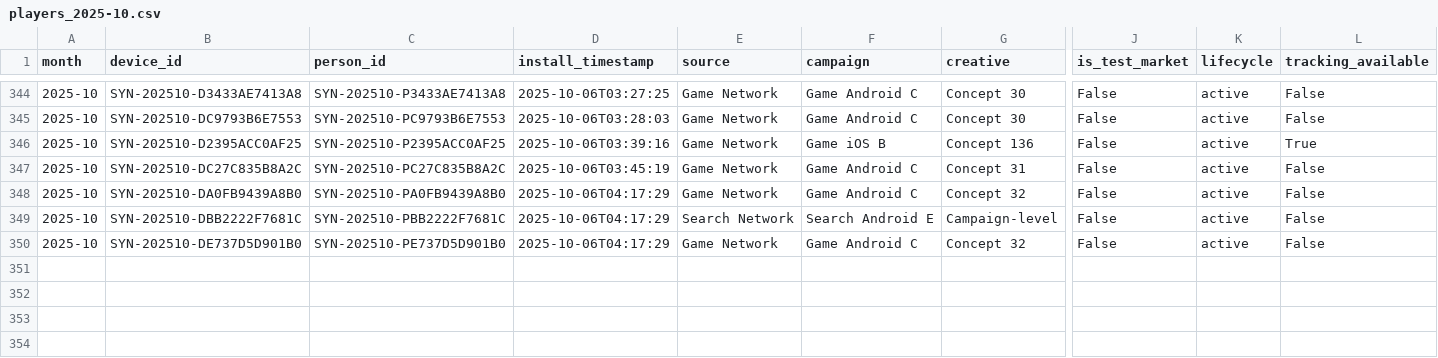
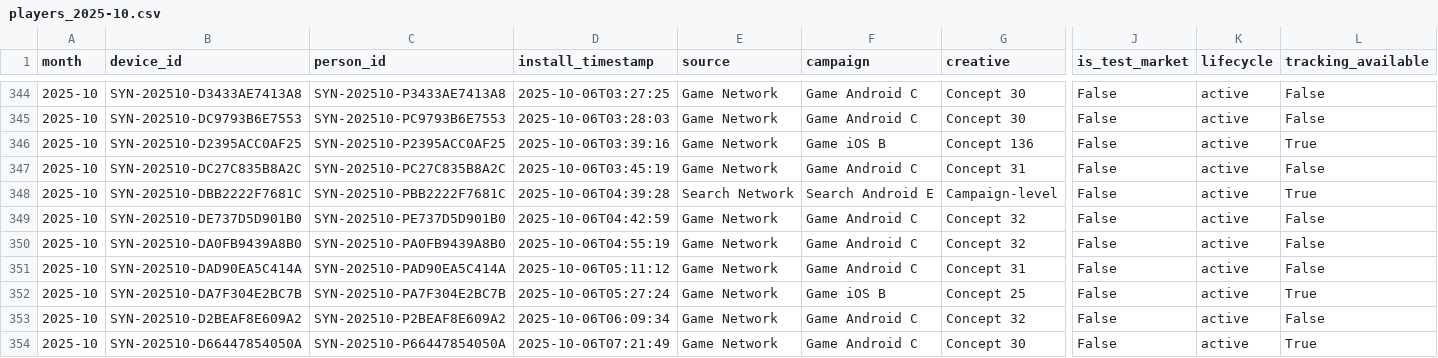
Before and after one commit to Nirmitk1311/Mobile_Game_Marketing_Analytics_Portfolio, a CSV file: data/synthetic/players_2025-10.csv, drawn as a sheet; only a part is shown, gaps mark what is left out; removed rows and columns are numbered as before the commit, all else as after; rows hold the shown columns only; the diff names each change by its address in the sheet, - before the commit and + after, or states it on an @@ line.

```diff
--- a/data/synthetic/players_2025-10.csv
+++ b/data/synthetic/players_2025-10.csv
-row 348: 2025-10 | SYN-202510-DA0FB9439A8B0 | SYN-202510-PA0FB9439A8B0 | 2025-10-06T04:17:29 | Game Network | Game Android C | Concept 32 | False | active | False
-D348 (install_timestamp): 2025-10-06T04:17:29
+D348 (install_timestamp): 2025-10-06T04:39:28
-L348 (tracking_available): False
+L348 (tracking_available): True
-D349 (install_timestamp): 2025-10-06T04:17:29
+D349 (install_timestamp): 2025-10-06T04:42:59
+row 350: 2025-10 | SYN-202510-DA0FB9439A8B0 | SYN-202510-PA0FB9439A8B0 | 2025-10-06T04:55:19 | Game Network | Game Android C | Concept 32 | False | active | False
+row 351: 2025-10 | SYN-202510-DAD90EA5C414A | SYN-202510-PAD90EA5C414A | 2025-10-06T05:11:12 | Game Network | Game Android C | Concept 31 | False | active | False
+row 352: 2025-10 | SYN-202510-DA7F304E2BC7B | SYN-202510-PA7F304E2BC7B | 2025-10-06T05:27:24 | Game Network | Game iOS B | Concept 25 | False | active | True
+row 353: 2025-10 | SYN-202510-D2BEAF8E609A2 | SYN-202510-P2BEAF8E609A2 | 2025-10-06T06:09:34 | Game Network | Game Android C | Concept 32 | False | active | False
+row 354: 2025-10 | SYN-202510-D66447854050A | SYN-202510-P66447854050A | 2025-10-06T07:21:49 | Game Network | Game Android C | Concept 30 | False | active | True
```
Also changed, not shown: data/synthetic/creative_first_impressions.csv, outputs/analysis/2025-10/clean_players.csv, 17 other files.
